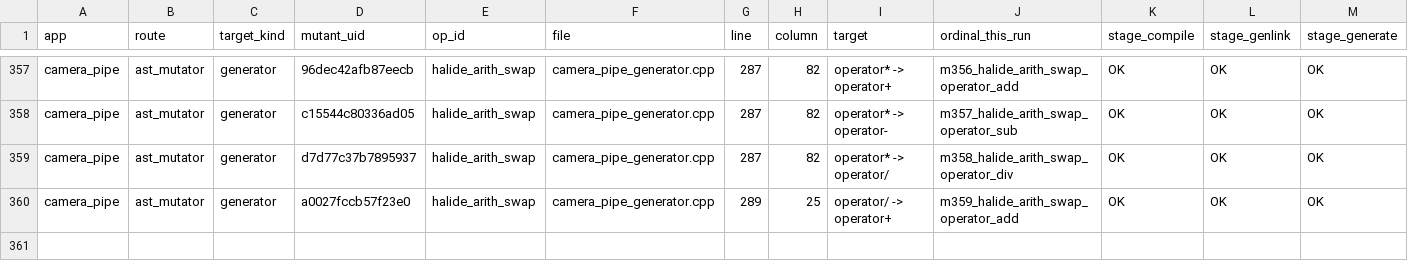
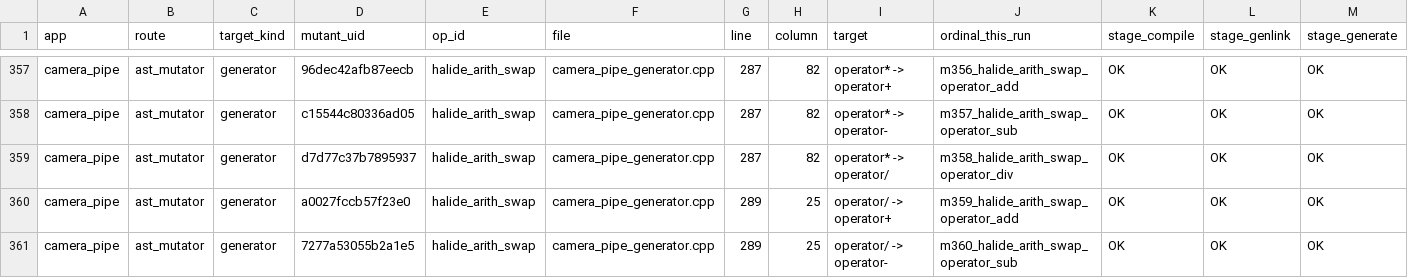
Before and after one commit to ardier/Halide-mutation, a CSV file: mutation/ast-generator-route/results/camera_pipe-gen.csv, drawn as a sheet; only a part is shown, gaps mark what is left out; rows hold the shown columns only; the diff names each change by its address in the sheet, - before the commit and + after, or states it on an @@ line.

Commit message:
mutation: incremental snapshot
Committed automatically as results land, so nothing sits only on
/mnt/scratch1. Sweeps still running: 2.

Per app (M = points identified at emit time, from the run log,
not from the rows written, so a PARTIAL is reported as partial
rather than as a smaller complete run):

  bgu                      generator   COMPLETE  439 of 439 evaluated, 397 run, 394 killed, 24 equivalent
  bilateral_grid           generator   COMPLETE  191 of 191 evaluated, 191 run, 190 killed, 0 equivalent
  blur                     generator   COMPLETE  30 of 30 evaluated, 30 run, 30 killed, 0 equivalent
  camera_pipe              generator   PARTIAL   360 of 555 evaluated, 356 run, 352 killed, 4 equivalent
  conv_layer               generator   COMPLETE  9 of 9 evaluated, 9 run, 9 killed, 0 equivalent
  depthwise_separable_conv generator   COMPLETE  77 of 77 evaluated, 76 run, 65 killed, 1 equivalent
  harris                   generator   COMPLETE  231 of 231 evaluated, 231 run, 231 killed, 0 equivalent
  hist                     generator   COMPLETE  90 of 90 evaluated, 90 run, 90 killed, 0 equivalent
  iir_blur                 generator   COMPLETE  39 of 39 evaluated, 39 run, 37 killed, 0 equivalent
  interpolate              generator   COMPLETE  117 of 117 evaluated, 115 run, 107 killed, 2 equivalent
  lens_blur                generator   COMPLETE  253 of 253 evaluated, 253 run, 85 killed, 0 equivalent
  local_laplacian          generator   COMPLETE  243 of 243 evaluated, 243 run, 238 killed, 0 equivalent
  max_filter               generator   COMPLETE  62 of 62 evaluated, 60 run, 55 killed, 2 equivalent
  nl_means                 generator   COMPLETE  55 of 55 evaluated, 55 run, 55 killed, 0 equivalent
  stencil_chain            generator   COMPLETE  12 of 12 evaluated, 8 run, 8 killed, 0 equivalent
  unsharp                  generator   COMPLETE  135 of 135 evaluated, 135 run, 135 killed, 0 equivalent
  fft                      emitted C++ COMPLETE  2247 of 2247 evaluated, 1521 run, 860 killed, 690 equivalent
  resize                   emitted C++ COMPLETE  8435 of 8435 evaluated, 7601 run, 1150 killed, 739 equivalent
  wavelet                  emitted C++ COMPLETE  1524 of 1524 evaluated, 1214 run, 306 killed, 274 equivalent

  TOTAL  14549 of 14744 points evaluated, 12624 run, 4397 killed, 1736 proven equivalent

Rows are streamed one per mutant and flushed, so every
PARTIAL file above is valid as far as it goes.

```diff
--- a/mutation/ast-generator-route/results/camera_pipe-gen.csv
+++ b/mutation/ast-generator-route/results/camera_pipe-gen.csv
+row 361: camera_pipe | ast_mutator | generator | 7277a53055b2a1e5 | halide_arith_swap | camera_pipe_generator.cpp | 289 | 25 | operator/ -> operator- | m360_halide_arith_swap_operator_sub | OK | OK | OK
```
Also changed, not shown: mutation/ast-generator-route/results/SUMMARY.csv, 1 other file.
